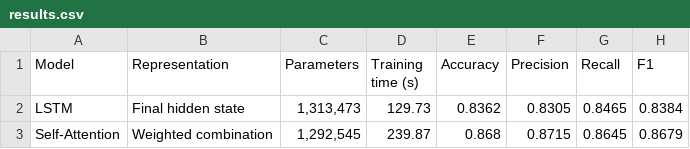
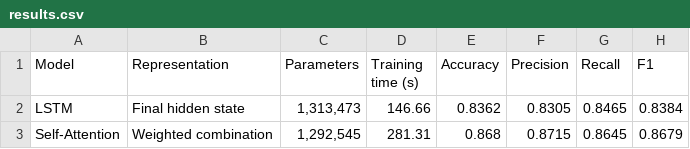
Before and after one commit to ntrThanh/NLP-2026, a CSV file: lab06/results.csv, drawn as a sheet.

```diff
--- a/lab06/results.csv
+++ b/lab06/results.csv
@@ -1,3 +1,3 @@
 Model,Representation,Parameters,Training time (s),Accuracy,Precision,Recall,F1
-LSTM,Final hidden state,"1,313,473",129.73,0.8362,0.8305,0.8465,0.8384
-Self-Attention,Weighted combination,"1,292,545",239.87,0.868,0.8715,0.8645,0.8679
+LSTM,Final hidden state,"1,313,473",146.66,0.8362,0.8305,0.8465,0.8384
+Self-Attention,Weighted combination,"1,292,545",281.31,0.868,0.8715,0.8645,0.8679
```
Also changed, not shown: 2 other files.
